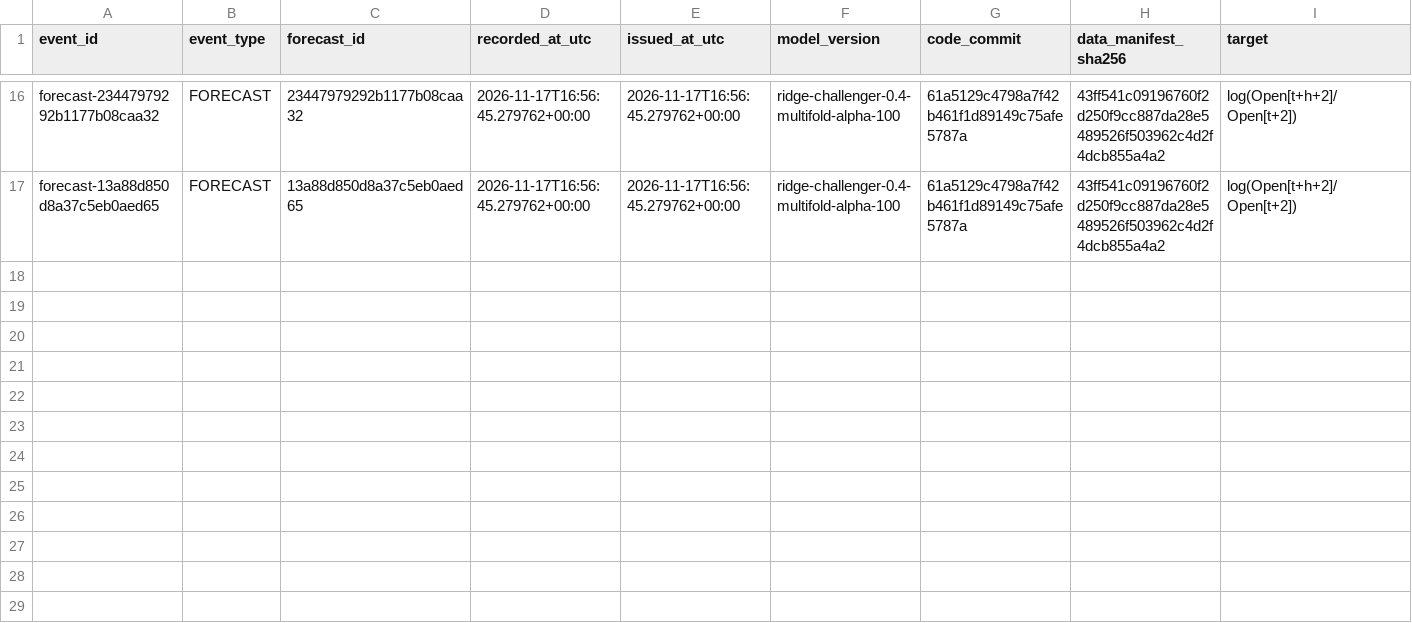
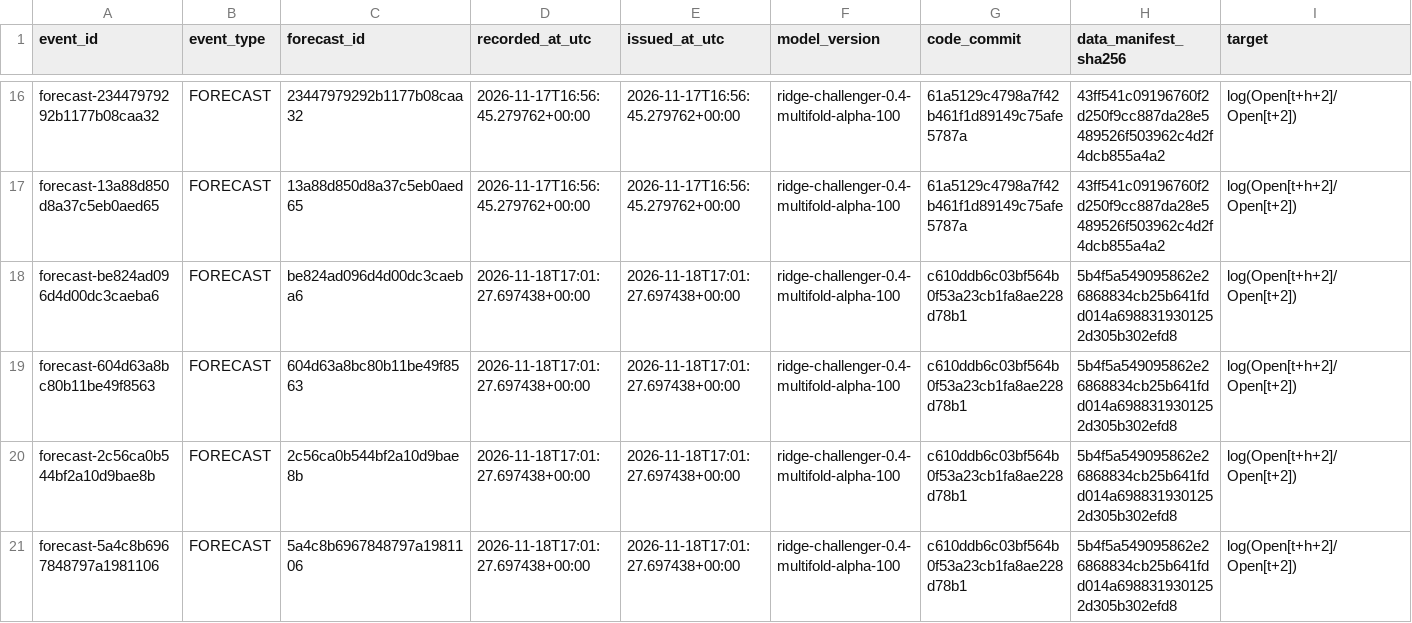
Before and after one commit to gnmcrapa-gif/G, a CSV file: ledger/forecast_ledger.csv, drawn as a sheet; only a part is shown, gaps mark what is left out; rows hold the shown columns only; the diff names each change by its address in the sheet, - before the commit and + after, or states it on an @@ line.

```diff
--- a/ledger/forecast_ledger.csv
+++ b/ledger/forecast_ledger.csv
+row 18: forecast-be824ad096d4d00dc3caeba6 | FORECAST | be824ad096d4d00dc3caeba6 | 2026-11-18T17:01:27.697438+00:00 | 2026-11-18T17:01:27.697438+00:00 | ridge-challenger-0.4-multifold-alpha-100 | c610ddb6c03bf564b0f53a23cb1fa8ae228d78b1 | 5b4f5a549095862e26868834cb25b641fdd014a6988319301252d305b302efd8 | log(Open[t+h+2]/Open[t+2])
+row 19: forecast-604d63a8bc80b11be49f8563 | FORECAST | 604d63a8bc80b11be49f8563 | 2026-11-18T17:01:27.697438+00:00 | 2026-11-18T17:01:27.697438+00:00 | ridge-challenger-0.4-multifold-alpha-100 | c610ddb6c03bf564b0f53a23cb1fa8ae228d78b1 | 5b4f5a549095862e26868834cb25b641fdd014a6988319301252d305b302efd8 | log(Open[t+h+2]/Open[t+2])
+row 20: forecast-2c56ca0b544bf2a10d9bae8b | FORECAST | 2c56ca0b544bf2a10d9bae8b | 2026-11-18T17:01:27.697438+00:00 | 2026-11-18T17:01:27.697438+00:00 | ridge-challenger-0.4-multifold-alpha-100 | c610ddb6c03bf564b0f53a23cb1fa8ae228d78b1 | 5b4f5a549095862e26868834cb25b641fdd014a6988319301252d305b302efd8 | log(Open[t+h+2]/Open[t+2])
+row 21: forecast-5a4c8b6967848797a1981106 | FORECAST | 5a4c8b6967848797a1981106 | 2026-11-18T17:01:27.697438+00:00 | 2026-11-18T17:01:27.697438+00:00 | ridge-challenger-0.4-multifold-alpha-100 | c610ddb6c03bf564b0f53a23cb1fa8ae228d78b1 | 5b4f5a549095862e26868834cb25b641fdd014a6988319301252d305b302efd8 | log(Open[t+h+2]/Open[t+2])
```
Also changed, not shown: data/raw/supplemental/fred/cboe_vix_history.csv, reports/latest/oos_predictions.csv, 47 other files.
